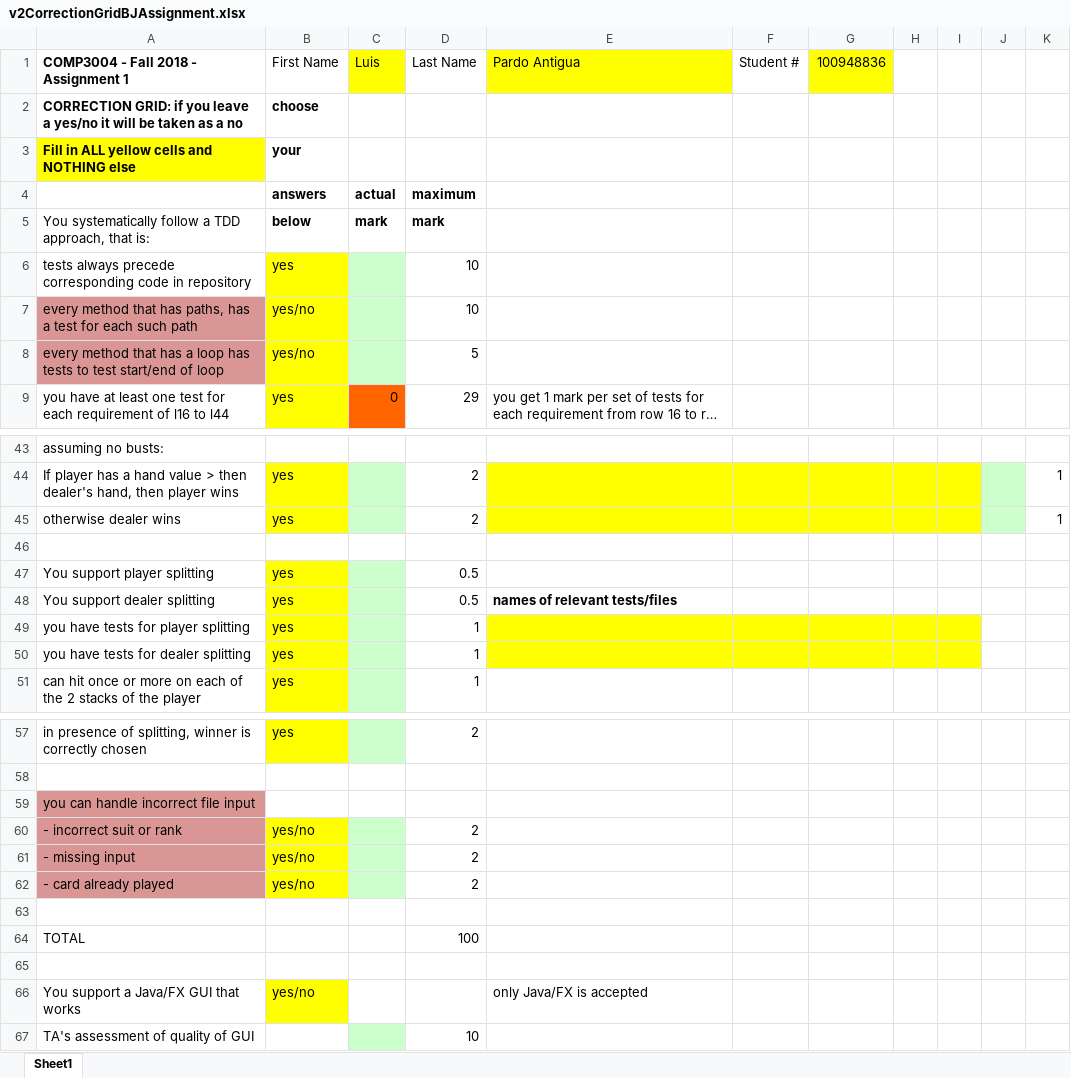
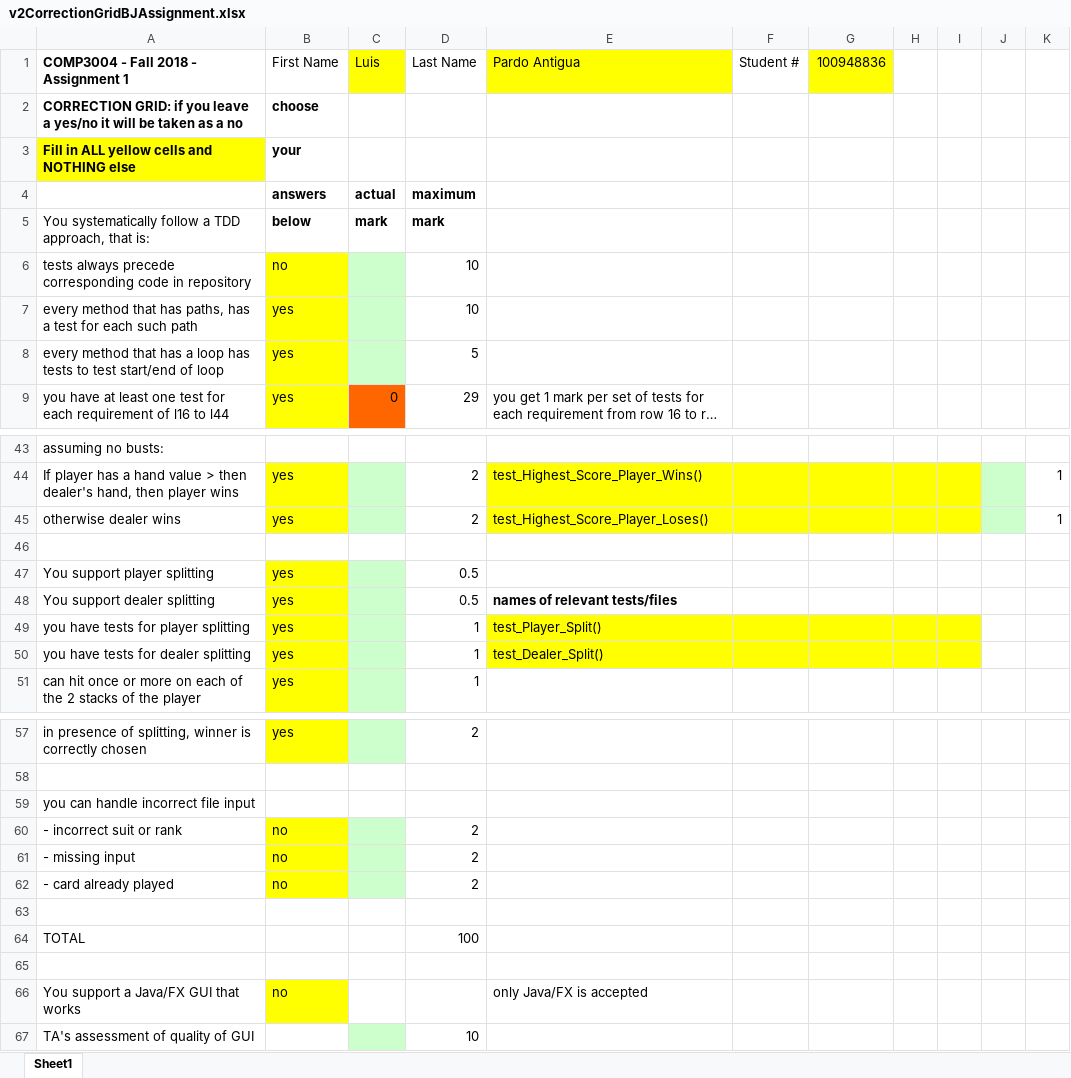
Before and after one commit to LuisPard011/Blackjack, an Excel workbook: v2CorrectionGridBJAssignment.xlsx, sheet Sheet1, drawn as a sheet; only a part is shown, gaps mark what is left out; long unchanged cells end in …; values as stored, in another font and other column widths than the file's, no borders; the diff covers the shown part only; the diff names each change by its address in the sheet, - before the commit and + after, or states it on an @@ line.

Commit message:
1st Submission Save
State of project before making my first submission to cuLearn

```diff
--- a/v2CorrectionGridBJAssignment.xlsx (sheet Sheet1)
+++ b/v2CorrectionGridBJAssignment.xlsx (sheet Sheet1)
-B6 (First Name): yes
+B6 (First Name): no
-A7:A8 fill: #D99694
+A7:A8 fill: none
-B7:B8 (First Name): yes/no
+B7:B8 (First Name): yes
-E44 (Pardo Antigua): (empty)
+E44 (Pardo Antigua): test_Highest_Score_Player_Wins()
-E45 (Pardo Antigua): (empty)
+E45 (Pardo Antigua): test_Highest_Score_Player_Loses()
-E49 (Pardo Antigua): (empty)
+E49 (Pardo Antigua): test_Player_Split()
-E50 (Pardo Antigua): (empty)
+E50 (Pardo Antigua): test_Dealer_Split()
-A59:A62 fill: #D99694
+A59:A62 fill: none
-B60:B62 (First Name): yes/no
+B60:B62 (First Name): no
-B66 (First Name): yes/no
+B66 (First Name): no
```
Also changed, not shown: 27 edited cells elsewhere in this sheet, 3 other files.
